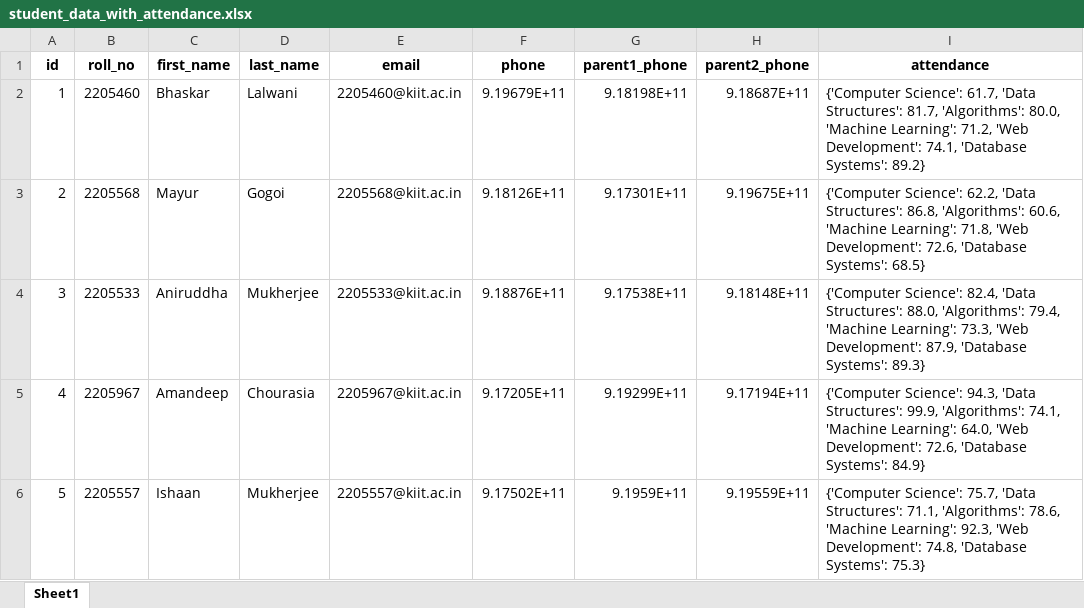
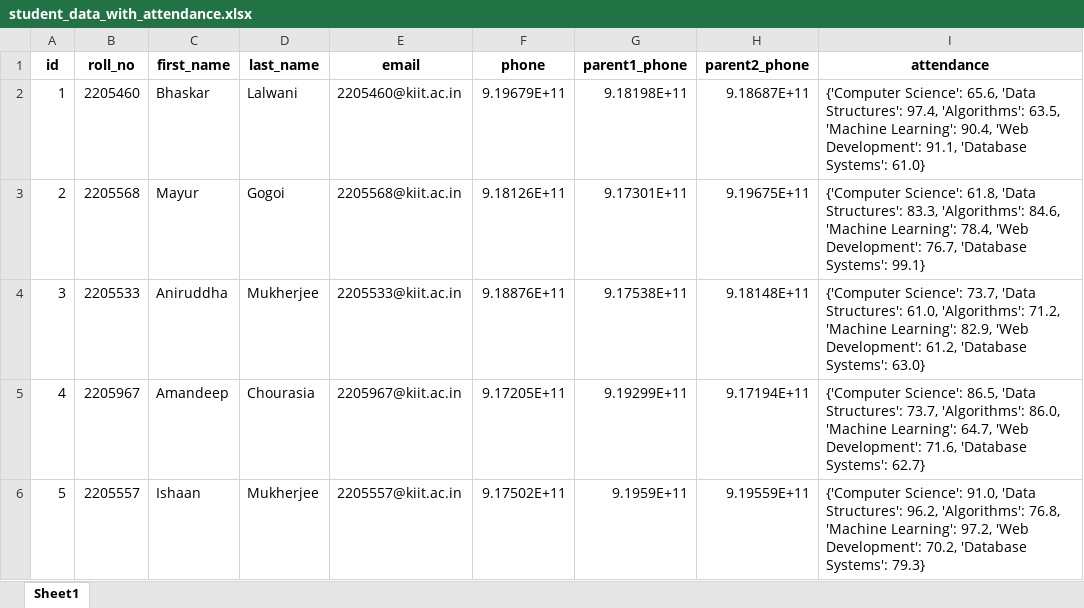
Before and after one commit to annimukherjee/tutor-mentor-agent, an Excel workbook: data/student_data_with_attendance.xlsx, sheet Sheet1, drawn as a sheet; values as stored, in another font and other column widths than the file's, no borders; the diff names each change by its address in the sheet, - before the commit and + after, or states it on an @@ line.

```diff
--- a/data/student_data_with_attendance.xlsx (sheet Sheet1)
+++ b/data/student_data_with_attendance.xlsx (sheet Sheet1)
-I2 (attendance): {'Computer Science': 61.7, 'Data Structures': 81.7, 'Algorithms': 80.0, 'Machine Learning': 71.2, 'Web Development': 74.1, 'Database Systems': 89.2}
+I2 (attendance): {'Computer Science': 65.6, 'Data Structures': 97.4, 'Algorithms': 63.5, 'Machine Learning': 90.4, 'Web Development': 91.1, 'Database Systems': 61.0}
-I3 (attendance): {'Computer Science': 62.2, 'Data Structures': 86.8, 'Algorithms': 60.6, 'Machine Learning': 71.8, 'Web Development': 72.6, 'Database Systems': 68.5}
+I3 (attendance): {'Computer Science': 61.8, 'Data Structures': 83.3, 'Algorithms': 84.6, 'Machine Learning': 78.4, 'Web Development': 76.7, 'Database Systems': 99.1}
-I4 (attendance): {'Computer Science': 82.4, 'Data Structures': 88.0, 'Algorithms': 79.4, 'Machine Learning': 73.3, 'Web Development': 87.9, 'Database Systems': 89.3}
+I4 (attendance): {'Computer Science': 73.7, 'Data Structures': 61.0, 'Algorithms': 71.2, 'Machine Learning': 82.9, 'Web Development': 61.2, 'Database Systems': 63.0}
-I5 (attendance): {'Computer Science': 94.3, 'Data Structures': 99.9, 'Algorithms': 74.1, 'Machine Learning': 64.0, 'Web Development': 72.6, 'Database Systems': 84.9}
+I5 (attendance): {'Computer Science': 86.5, 'Data Structures': 73.7, 'Algorithms': 86.0, 'Machine Learning': 64.7, 'Web Development': 71.6, 'Database Systems': 62.7}
-I6 (attendance): {'Computer Science': 75.7, 'Data Structures': 71.1, 'Algorithms': 78.6, 'Machine Learning': 92.3, 'Web Development': 74.8, 'Database Systems': 75.3}
+I6 (attendance): {'Computer Science': 91.0, 'Data Structures': 96.2, 'Algorithms': 76.8, 'Machine Learning': 97.2, 'Web Development': 70.2, 'Database Systems': 79.3}
```
Also changed, not shown: data/algorithms_attendance.xlsx, data/computer_science_attendance.xlsx, 14 other files.
